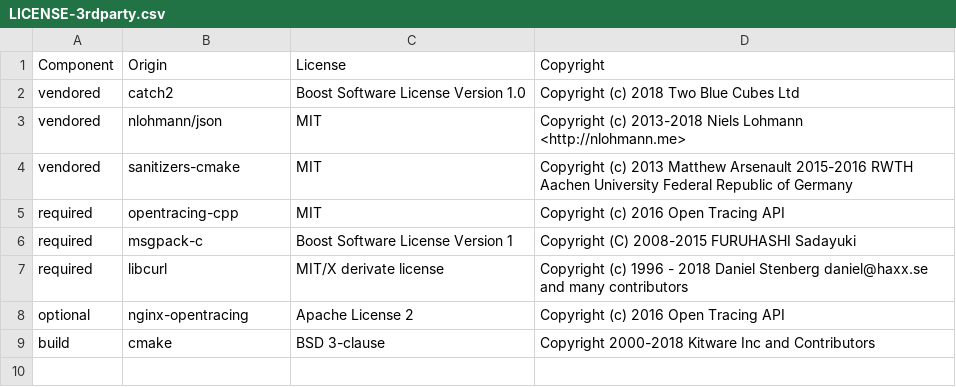
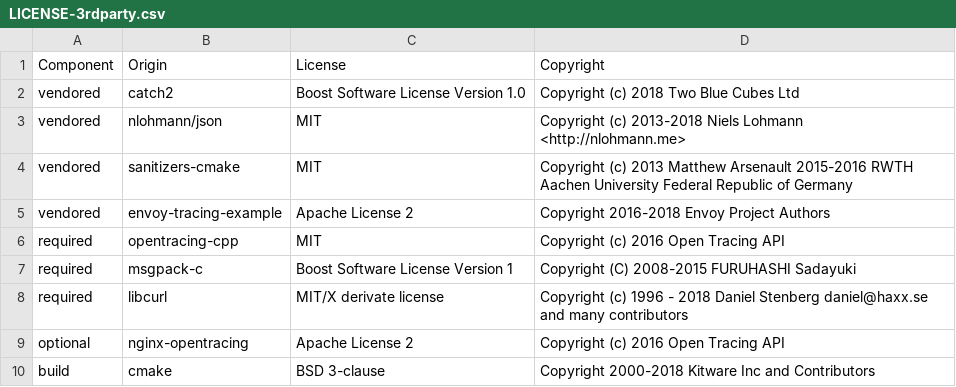
Before and after one commit to DataDog/dd-opentracing-cpp, a CSV file: LICENSE-3rdparty.csv, drawn as a sheet; the diff names each change by its address in the sheet, - before the commit and + after, or states it on an @@ line.

Commit message:
[license] Forgot about Envoy!

```diff
--- a/LICENSE-3rdparty.csv
+++ b/LICENSE-3rdparty.csv
+row 5: vendored | envoy-tracing-example | Apache License 2 | Copyright 2016-2018 Envoy Project Authors
```
